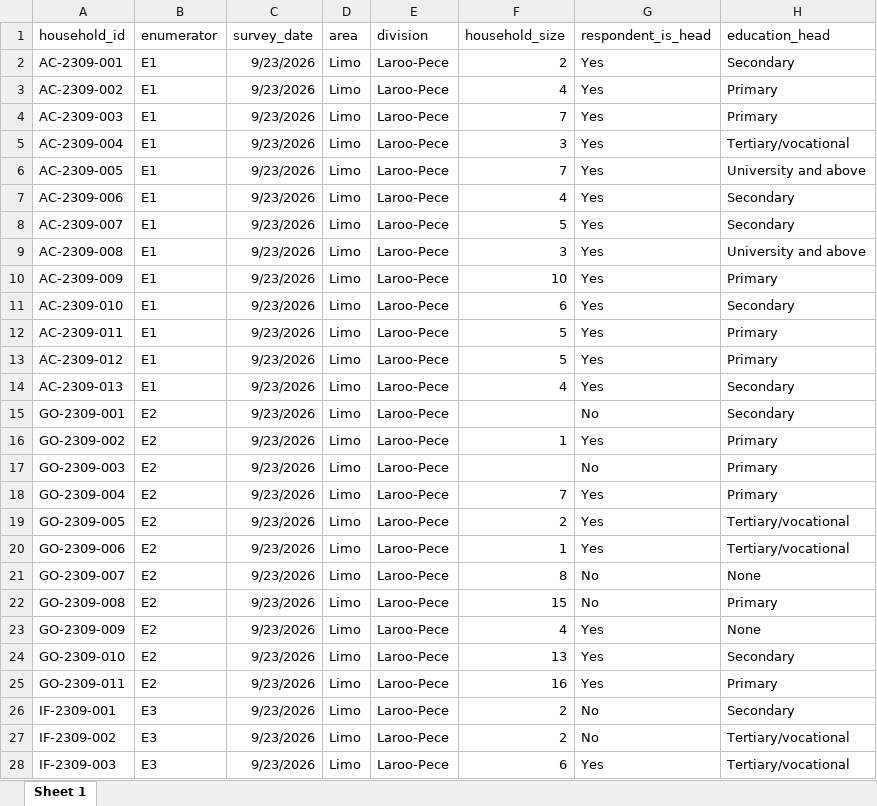
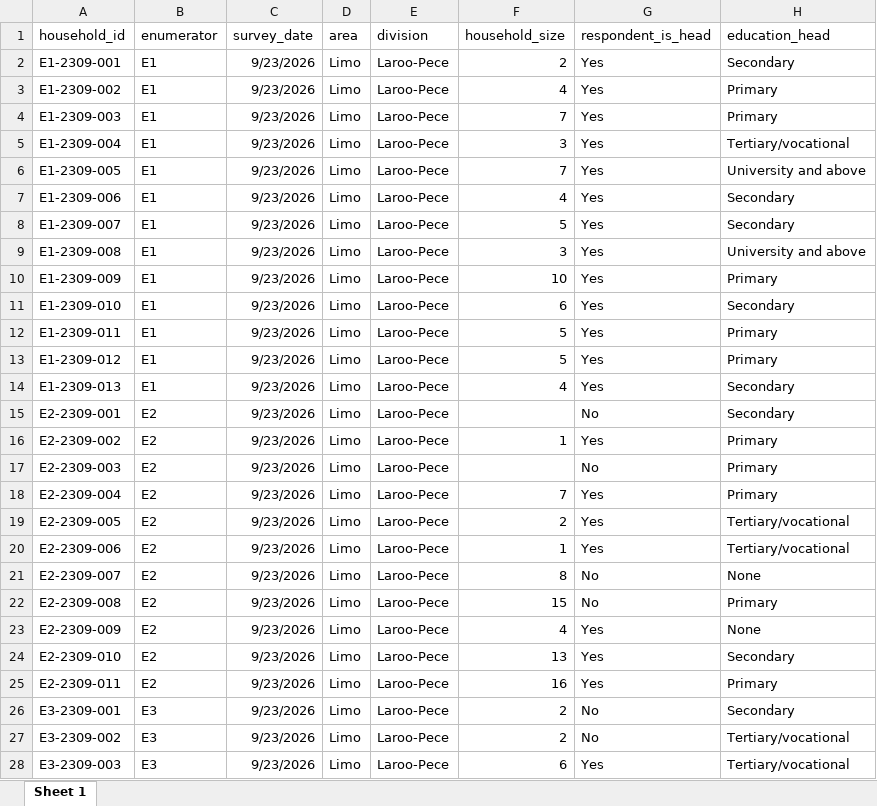
Before and after one commit to openwashdata/guluswm, an Excel workbook: inst/extdata/guluswm_survey.xlsx, sheet Sheet 1, drawn as a sheet; only a part is shown; values as stored, in another font and other column widths than the file's, no borders; the diff covers the shown part only; the diff names each change by its address in the sheet, - before the commit and + after, or states it on an @@ line.

```diff
--- a/inst/extdata/guluswm_survey.xlsx (sheet Sheet 1)
+++ b/inst/extdata/guluswm_survey.xlsx (sheet Sheet 1)
-A2 (household_id): AC-2309-001
+A2 (household_id): E1-2309-001
-A3 (household_id): AC-2309-002
+A3 (household_id): E1-2309-002
-A4 (household_id): AC-2309-003
+A4 (household_id): E1-2309-003
-A5 (household_id): AC-2309-004
+A5 (household_id): E1-2309-004
-A6 (household_id): AC-2309-005
+A6 (household_id): E1-2309-005
-A7 (household_id): AC-2309-006
+A7 (household_id): E1-2309-006
-A8 (household_id): AC-2309-007
+A8 (household_id): E1-2309-007
-A9 (household_id): AC-2309-008
+A9 (household_id): E1-2309-008
-A10 (household_id): AC-2309-009
+A10 (household_id): E1-2309-009
-A11 (household_id): AC-2309-010
+A11 (household_id): E1-2309-010
-A12 (household_id): AC-2309-011
+A12 (household_id): E1-2309-011
-A13 (household_id): AC-2309-012
+A13 (household_id): E1-2309-012
-A14 (household_id): AC-2309-013
+A14 (household_id): E1-2309-013
-A15 (household_id): GO-2309-001
+A15 (household_id): E2-2309-001
-A16 (household_id): GO-2309-002
+A16 (household_id): E2-2309-002
-A17 (household_id): GO-2309-003
+A17 (household_id): E2-2309-003
-A18 (household_id): GO-2309-004
+A18 (household_id): E2-2309-004
-A19 (household_id): GO-2309-005
+A19 (household_id): E2-2309-005
-A20 (household_id): GO-2309-006
+A20 (household_id): E2-2309-006
-A21 (household_id): GO-2309-007
+A21 (household_id): E2-2309-007
-A22 (household_id): GO-2309-008
+A22 (household_id): E2-2309-008
-A23 (household_id): GO-2309-009
+A23 (household_id): E2-2309-009
-A24 (household_id): GO-2309-010
+A24 (household_id): E2-2309-010
-A25 (household_id): GO-2309-011
+A25 (household_id): E2-2309-011
-A26 (household_id): IF-2309-001
+A26 (household_id): E3-2309-001
-A27 (household_id): IF-2309-002
+A27 (household_id): E3-2309-002
-A28 (household_id): IF-2309-003
+A28 (household_id): E3-2309-003
```
Also changed, not shown: 397 edited cells elsewhere in this sheet, 10 other files.
